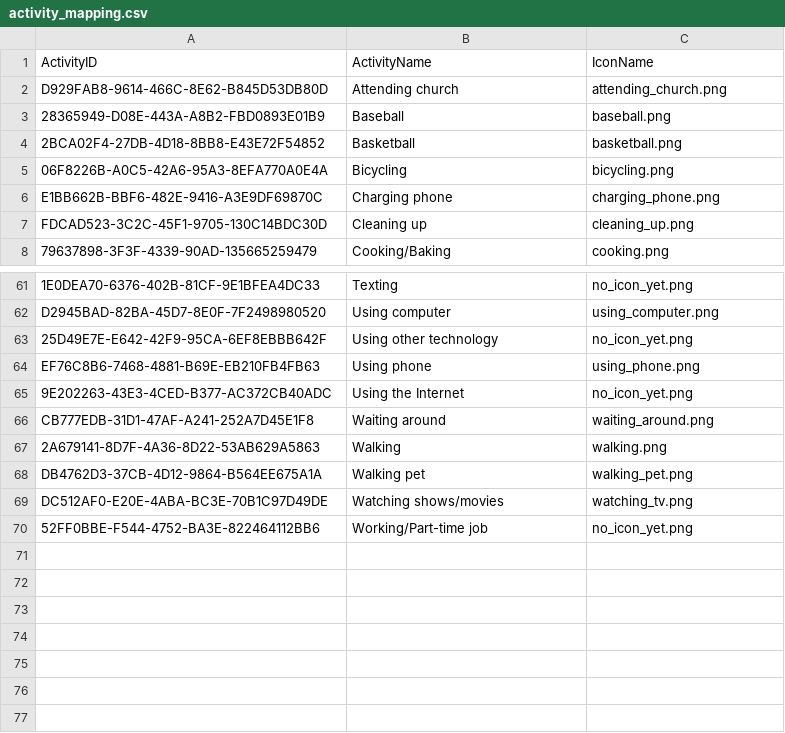
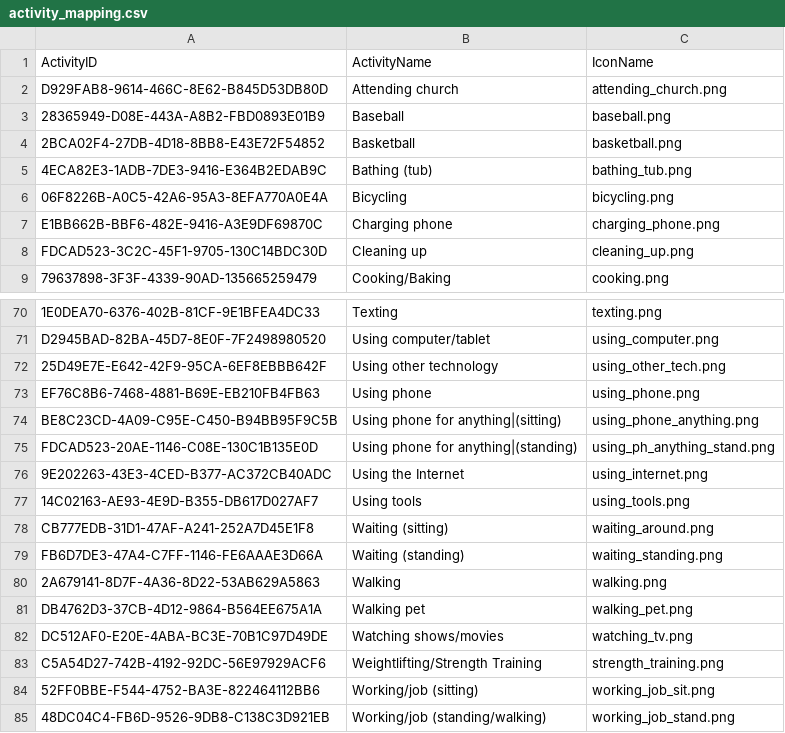
Before and after one commit to bigbugbb/uscteens, a CSV file: assets/activities/activity_mapping.csv, drawn as a sheet; only a part is shown, gaps mark what is left out; addresses are those after the commit; the diff covers the shown part only; the diff names each change by its address in the sheet, - before the commit and + after, or states it on an @@ line.

```diff
--- a/assets/activities/activity_mapping.csv
+++ b/assets/activities/activity_mapping.csv
+row 5: 4ECA82E3-1ADB-7DE3-9416-E364B2EDAB9C | Bathing (tub) | bathing_tub.png
-C70: no_icon_yet.png
+C70: texting.png
-B71: Using computer
+B71: Using computer/tablet
-C72: no_icon_yet.png
+C72: using_other_tech.png
+row 74: BE8C23CD-4A09-C95E-C450-B94BB95F9C5B | Using phone for anything|(sitting) | using_phone_anything.png
+row 75: FDCAD523-20AE-1146-C08E-130C1B135E0D | Using phone for anything|(standing) | using_ph_anything_stand.png
-C76: no_icon_yet.png
+C76: using_internet.png
+row 77: 14C02163-AE93-4E9D-B355-DB617D027AF7 | Using tools | using_tools.png
-B78: Waiting around
+B78: Waiting (sitting)
+row 79: FB6D7DE3-47A4-C7FF-1146-FE6AAAE3D66A | Waiting (standing) | waiting_standing.png
@@ row 54 moved to row 83: C5A54D27-742B-4192-92DC-56E97929ACF6 @@
-B84: Working/Part-time job
+B84: Working/job (sitting)
-C84: no_icon_yet.png
+C84: working_job_sit.png
+row 85: 48DC04C4-FB6D-9526-9DB8-C138C3D921EB | Working/job (standing/walking) | working_job_stand.png
```
Also changed, not shown: 11 added rows, 2 removed rows, 2 moved rows and 20 edited cells elsewhere in this file, assets/activities/activity_activated.csv, 40 other files.
